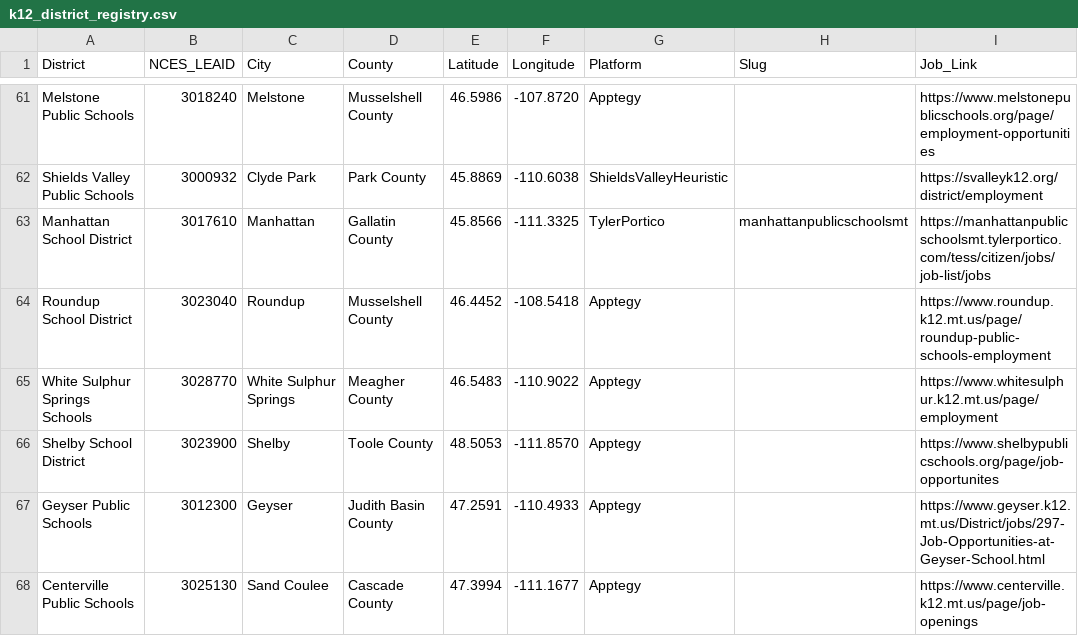
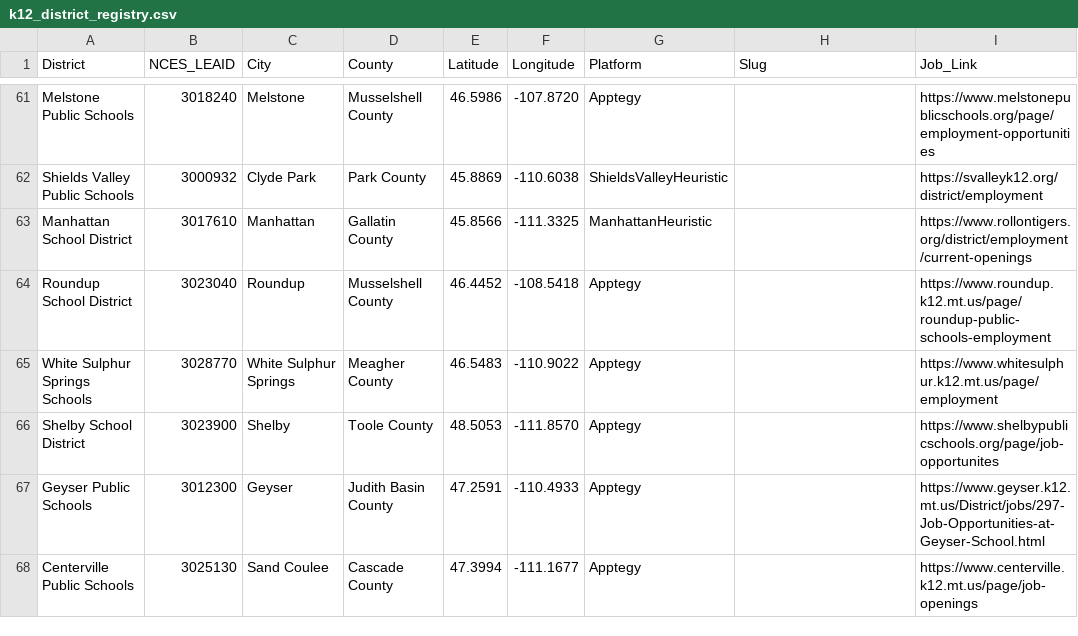
Before and after one commit to bostickmike/Montana-Education-Jobs-Dashboard, a CSV file: k12_district_registry.csv, drawn as a sheet; only a part is shown, gaps mark what is left out.

```diff
--- a/k12_district_registry.csv
+++ b/k12_district_registry.csv
@@ -62,3 +62,3 @@ Melstone Public Schools,3018240,Melstone,Musselshell County,46.5986,-107.8720,Ap
 Shields Valley Public Schools,3000932,Clyde Park,Park County,45.8869,-110.6038,ShieldsValleyHeuristic,,https://svalleyk12.org/district/employment
-Manhattan School District,3017610,Manhattan,Gallatin County,45.8566,-111.3325,TylerPortico,manhattanpublicschoolsmt,https://manhattanpublicschoolsmt.tylerportico.com/tess/citizen/jobs/job-list/jobs
+Manhattan School District,3017610,Manhattan,Gallatin County,45.8566,-111.3325,ManhattanHeuristic,,https://www.rollontigers.org/district/employment/current-openings
 Roundup School District,3023040,Roundup,Musselshell County,46.4452,-108.5418,Apptegy,,https://www.roundup.k12.mt.us/page/roundup-public-schools-employment
```
Also changed, not shown: 5 other files.
